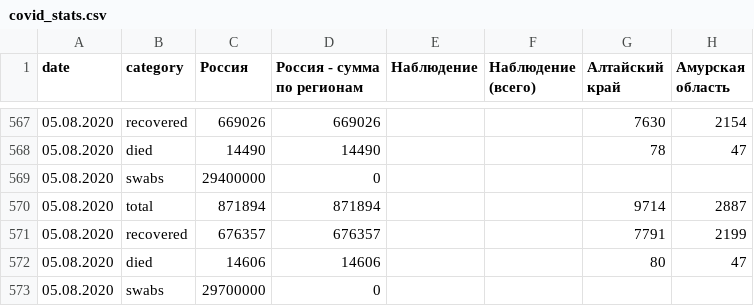
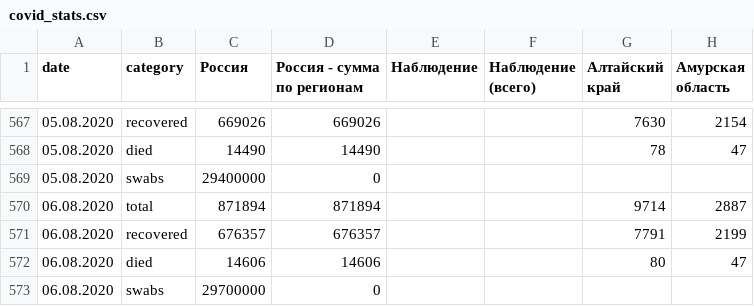
Before and after one commit to PhtRaveller/covid19-ru, a CSV file: data/covid_stats.csv, drawn as a sheet; only a part is shown, gaps mark what is left out; the diff names each change by its address in the sheet, - before the commit and + after, or states it on an @@ line.

Commit message:
Updated data - 6 Aug 2020: fix.

```diff
--- a/data/covid_stats.csv
+++ b/data/covid_stats.csv
-A570:A573 (date): 05.08.2020
+A570:A573 (date): 06.08.2020
```
